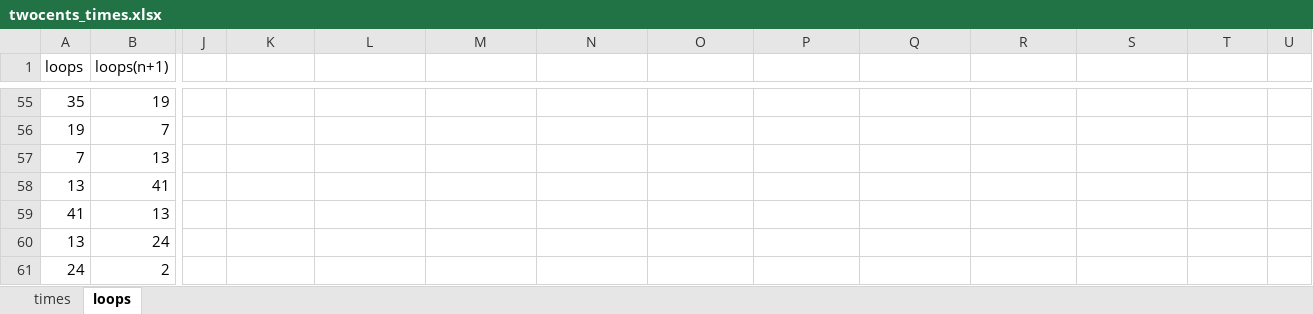
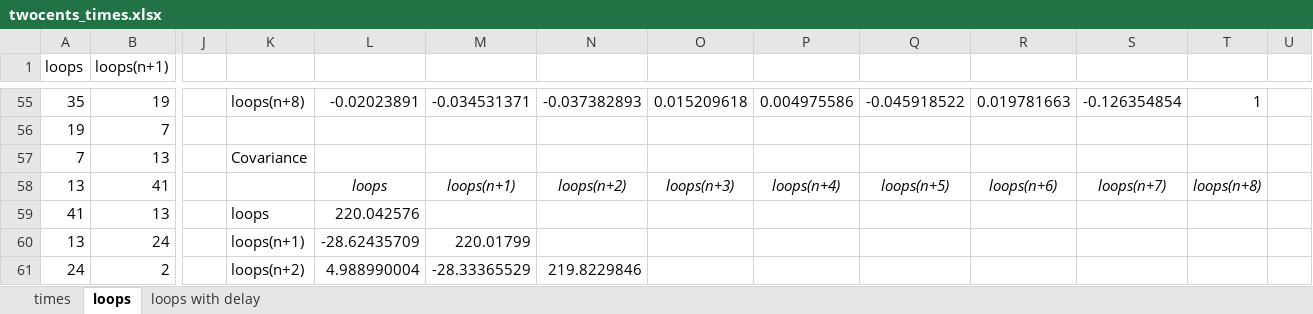
Before and after one commit to alwynallan/twocents, an Excel workbook: twocents_times.xlsx, sheet loops, drawn as a sheet; only a part is shown, gaps mark what is left out; values as stored, in another font and other column widths than the file's, no borders; charts and pictures not drawn; the diff covers the shown part only; the diff names each change by its address in the sheet, - before the commit and + after, or states it on an @@ line.

```diff
--- a/twocents_times.xlsx (sheet loops)
+++ b/twocents_times.xlsx (sheet loops)
+sheet tab: loops with delay
-K55: (empty)
+K55: loops(n+8)
-L55: (empty)
+L55: -0.02023891
-M55: (empty)
+M55: -0.034531371
-N55: (empty)
+N55: -0.037382893
-O55: (empty)
+O55: 0.015209618
-P55: (empty)
+P55: 0.004975586
-Q55: (empty)
+Q55: -0.045918522
-R55: (empty)
+R55: 0.019781663
-S55: (empty)
+S55: -0.126354854
-T55: (empty)
+T55: 1
-K57: (empty)
+K57: Covariance
-L58: (empty)
+L58: loops
-M58: (empty)
+M58: loops(n+1)
-N58: (empty)
+N58: loops(n+2)
-O58: (empty)
+O58: loops(n+3)
-P58: (empty)
+P58: loops(n+4)
-Q58: (empty)
+Q58: loops(n+5)
-R58: (empty)
+R58: loops(n+6)
-S58: (empty)
+S58: loops(n+7)
-T58: (empty)
+T58: loops(n+8)
-K59: (empty)
+K59: loops
-L59: (empty)
+L59: 220.042576
-K60: (empty)
+K60: loops(n+1)
-L60: (empty)
+L60: -28.62435709
-M60: (empty)
+M60: 220.01799
-K61: (empty)
+K61: loops(n+2)
-L61: (empty)
+L61: 4.988990004
-M61: (empty)
+M61: -28.33365529
-N61: (empty)
+N61: 219.8229846
```
Also changed, not shown: 252 edited cells elsewhere in this sheet, charts or pictures, 2 other files.
